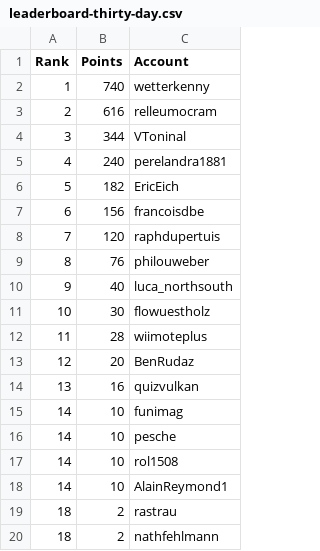
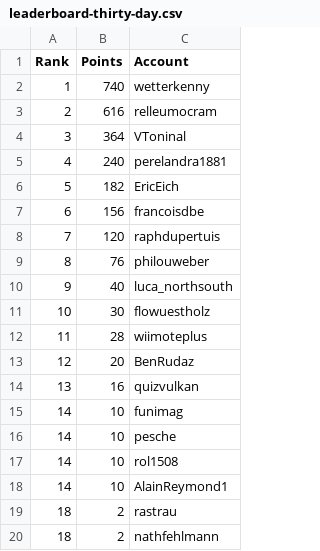
Before and after one commit to swissguesser/leaderboard, a CSV file: data/leaderboard-thirty-day.csv, drawn as a sheet.

Commit message:
Add 30-day leaderboard data (afternoon)

```diff
--- a/data/leaderboard-thirty-day.csv
+++ b/data/leaderboard-thirty-day.csv
@@ -3,3 +3,3 @@ Rank,Points,Account
 2,616,relleumocram
-3,344,VToninal
+3,364,VToninal
 4,240,perelandra1881
```
